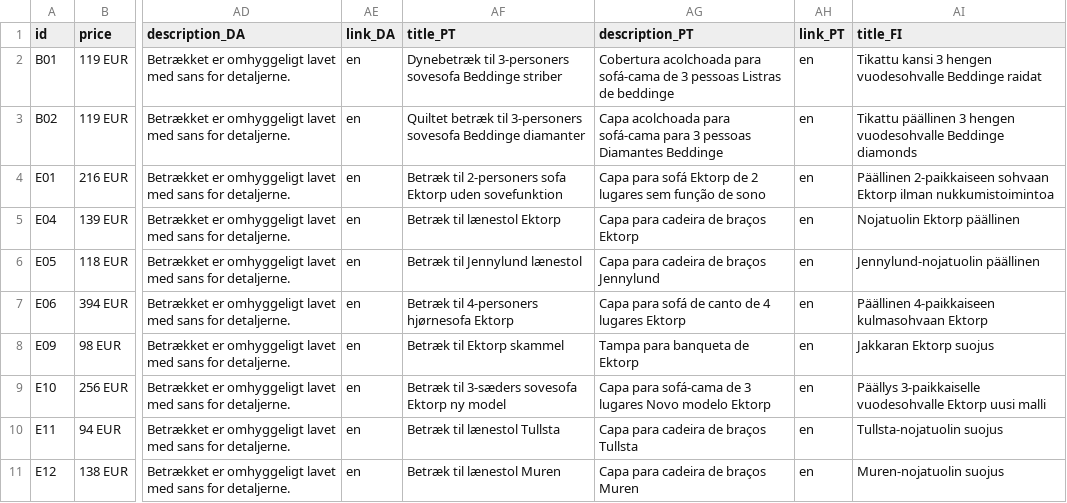
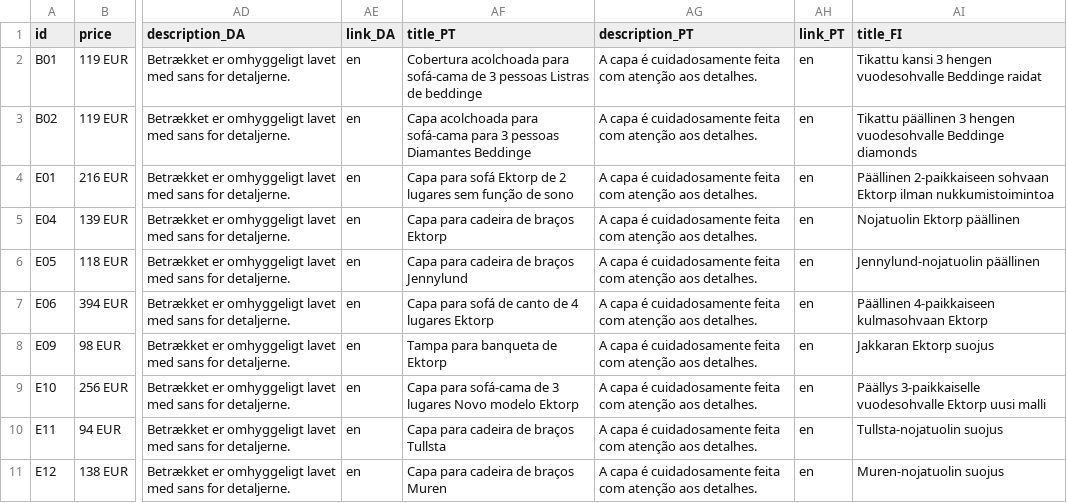
Before and after one commit to DAGRAEU/ProductFeed, a CSV file: translation.csv, drawn as a sheet; only a part is shown, gaps mark what is left out; the diff names each change by its address in the sheet, - before the commit and + after, or states it on an @@ line.

Commit message:
Update translation.csv

```diff
--- a/translation.csv
+++ b/translation.csv
-AF2 (title_PT): Dynebetræk til 3-personers sovesofa Beddinge striber
+AF2 (title_PT): Cobertura acolchoada para sofá-cama de 3 pessoas Listras de beddinge
-AG2 (description_PT): Cobertura acolchoada para sofá-cama de 3 pessoas Listras de beddinge
+AG2 (description_PT): A capa é cuidadosamente feita com atenção aos detalhes.
-AF3 (title_PT): Quiltet betræk til 3-personers sovesofa Beddinge diamanter
+AF3 (title_PT): Capa acolchoada para sofá-cama para 3 pessoas Diamantes Beddinge
-AG3 (description_PT): Capa acolchoada para sofá-cama para 3 pessoas Diamantes Beddinge
+AG3 (description_PT): A capa é cuidadosamente feita com atenção aos detalhes.
-AF4 (title_PT): Betræk til 2-personers sofa Ektorp uden sovefunktion
+AF4 (title_PT): Capa para sofá Ektorp de 2 lugares sem função de sono
-AG4 (description_PT): Capa para sofá Ektorp de 2 lugares sem função de sono
+AG4 (description_PT): A capa é cuidadosamente feita com atenção aos detalhes.
-AF5 (title_PT): Betræk til lænestol Ektorp
+AF5 (title_PT): Capa para cadeira de braços Ektorp
-AG5 (description_PT): Capa para cadeira de braços Ektorp
+AG5 (description_PT): A capa é cuidadosamente feita com atenção aos detalhes.
-AF6 (title_PT): Betræk til Jennylund lænestol
+AF6 (title_PT): Capa para cadeira de braços Jennylund
-AG6 (description_PT): Capa para cadeira de braços Jennylund
+AG6 (description_PT): A capa é cuidadosamente feita com atenção aos detalhes.
-AF7 (title_PT): Betræk til 4-personers hjørnesofa Ektorp
+AF7 (title_PT): Capa para sofá de canto de 4 lugares Ektorp
-AG7 (description_PT): Capa para sofá de canto de 4 lugares Ektorp
+AG7 (description_PT): A capa é cuidadosamente feita com atenção aos detalhes.
-AF8 (title_PT): Betræk til Ektorp skammel
+AF8 (title_PT): Tampa para banqueta de Ektorp
-AG8 (description_PT): Tampa para banqueta de Ektorp
+AG8 (description_PT): A capa é cuidadosamente feita com atenção aos detalhes.
-AF9 (title_PT): Betræk til 3-sæders sovesofa Ektorp ny model
+AF9 (title_PT): Capa para sofá-cama de 3 lugares Novo modelo Ektorp
-AG9 (description_PT): Capa para sofá-cama de 3 lugares Novo modelo Ektorp
+AG9 (description_PT): A capa é cuidadosamente feita com atenção aos detalhes.
-AF10 (title_PT): Betræk til lænestol Tullsta
+AF10 (title_PT): Capa para cadeira de braços Tullsta
-AG10 (description_PT): Capa para cadeira de braços Tullsta
+AG10 (description_PT): A capa é cuidadosamente feita com atenção aos detalhes.
-AF11 (title_PT): Betræk til lænestol Muren
+AF11 (title_PT): Capa para cadeira de braços Muren
-AG11 (description_PT): Capa para cadeira de braços Muren
+AG11 (description_PT): A capa é cuidadosamente feita com atenção aos detalhes.
```
